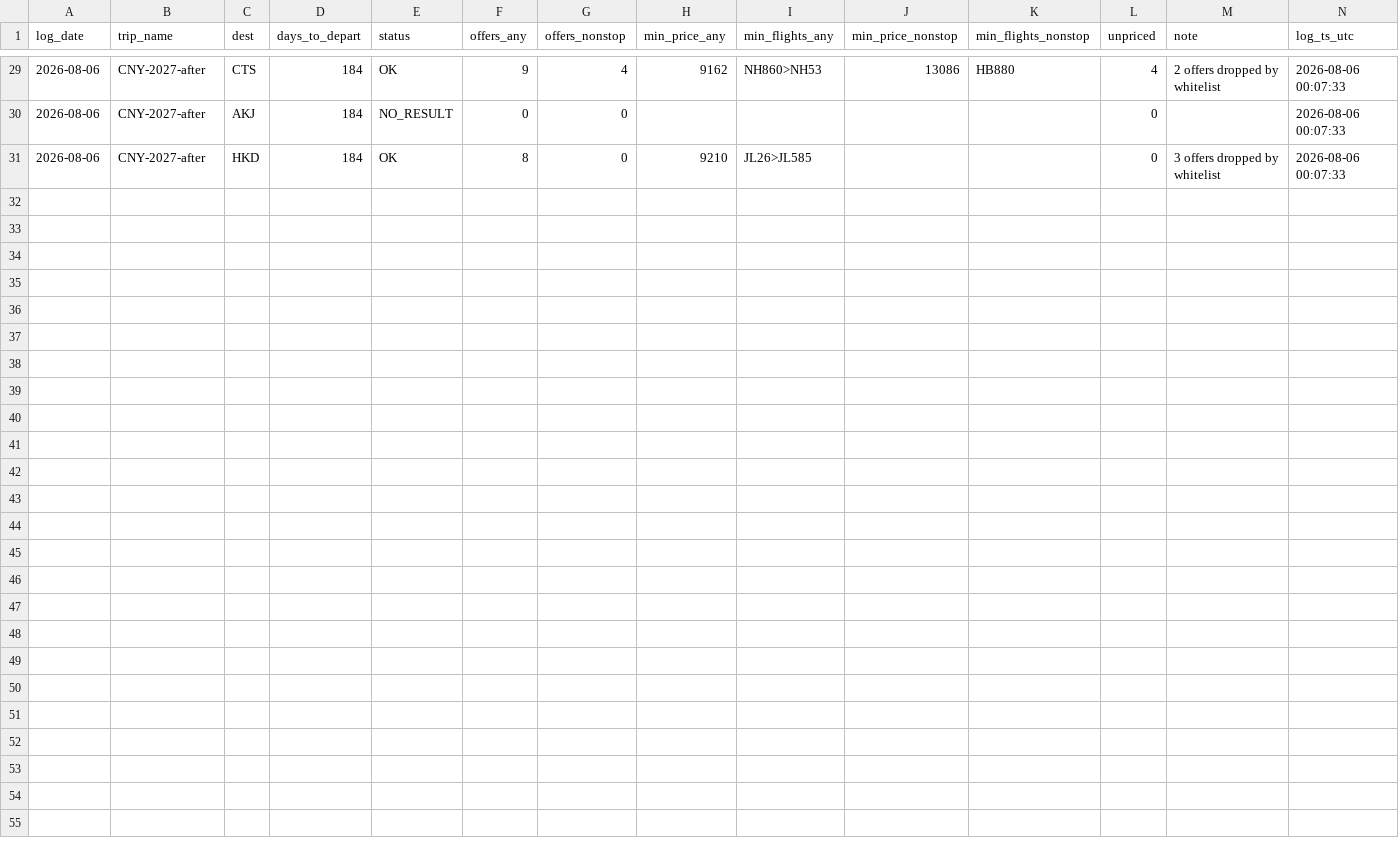
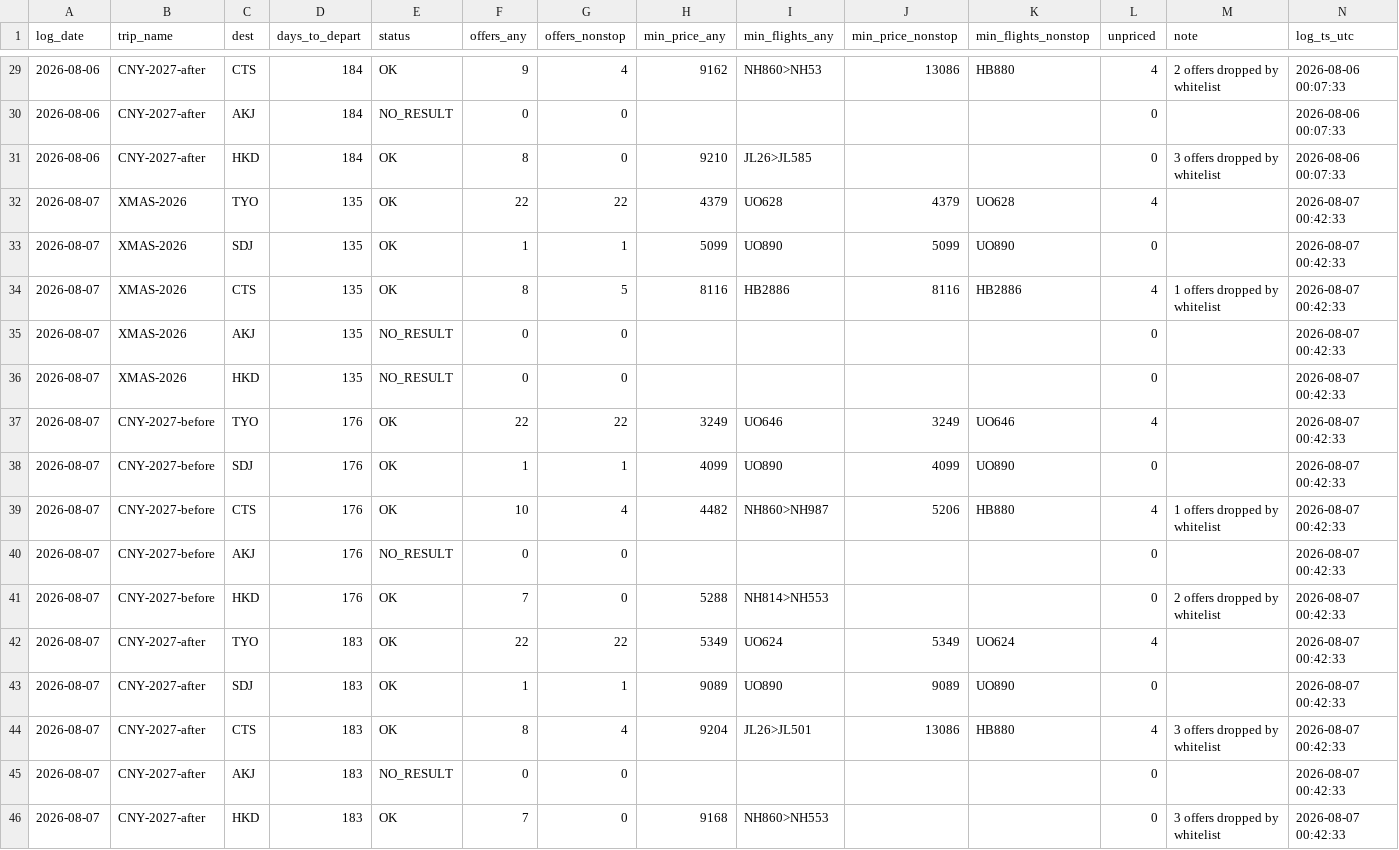
Before and after one commit to ngzzzho/flight-price-tracker, a CSV file: data/dailysummary.csv, drawn as a sheet; only a part is shown, gaps mark what is left out; the diff names each change by its address in the sheet, - before the commit and + after, or states it on an @@ line.

```diff
--- a/data/dailysummary.csv
+++ b/data/dailysummary.csv
+row 32: 2026-08-07 | XMAS-2026 | TYO | 135 | OK | 22 | 22 | 4379 | UO628 | 4379 | UO628 | 4 |  | 2026-08-07 00:42:33
+row 33: 2026-08-07 | XMAS-2026 | SDJ | 135 | OK | 1 | 1 | 5099 | UO890 | 5099 | UO890 | 0 |  | 2026-08-07 00:42:33
+row 34: 2026-08-07 | XMAS-2026 | CTS | 135 | OK | 8 | 5 | 8116 | HB2886 | 8116 | HB2886 | 4 | 1 offers dropped by whitelist | 2026-08-07 00:42:33
+row 35: 2026-08-07 | XMAS-2026 | AKJ | 135 | NO_RESULT | 0 | 0 |  |  |  |  | 0 |  | 2026-08-07 00:42:33
+row 36: 2026-08-07 | XMAS-2026 | HKD | 135 | NO_RESULT | 0 | 0 |  |  |  |  | 0 |  | 2026-08-07 00:42:33
+row 37: 2026-08-07 | CNY-2027-before | TYO | 176 | OK | 22 | 22 | 3249 | UO646 | 3249 | UO646 | 4 |  | 2026-08-07 00:42:33
+row 38: 2026-08-07 | CNY-2027-before | SDJ | 176 | OK | 1 | 1 | 4099 | UO890 | 4099 | UO890 | 0 |  | 2026-08-07 00:42:33
+row 39: 2026-08-07 | CNY-2027-before | CTS | 176 | OK | 10 | 4 | 4482 | NH860>NH987 | 5206 | HB880 | 4 | 1 offers dropped by whitelist | 2026-08-07 00:42:33
+row 40: 2026-08-07 | CNY-2027-before | AKJ | 176 | NO_RESULT | 0 | 0 |  |  |  |  | 0 |  | 2026-08-07 00:42:33
+row 41: 2026-08-07 | CNY-2027-before | HKD | 176 | OK | 7 | 0 | 5288 | NH814>NH553 |  |  | 0 | 2 offers dropped by whitelist | 2026-08-07 00:42:33
+row 42: 2026-08-07 | CNY-2027-after | TYO | 183 | OK | 22 | 22 | 5349 | UO624 | 5349 | UO624 | 4 |  | 2026-08-07 00:42:33
+row 43: 2026-08-07 | CNY-2027-after | SDJ | 183 | OK | 1 | 1 | 9089 | UO890 | 9089 | UO890 | 0 |  | 2026-08-07 00:42:33
+row 44: 2026-08-07 | CNY-2027-after | CTS | 183 | OK | 8 | 4 | 9204 | JL26>JL501 | 13086 | HB880 | 4 | 3 offers dropped by whitelist | 2026-08-07 00:42:33
+row 45: 2026-08-07 | CNY-2027-after | AKJ | 183 | NO_RESULT | 0 | 0 |  |  |  |  | 0 |  | 2026-08-07 00:42:33
+row 46: 2026-08-07 | CNY-2027-after | HKD | 183 | OK | 7 | 0 | 9168 | NH860>NH553 |  |  | 0 | 3 offers dropped by whitelist | 2026-08-07 00:42:33
```
Also changed, not shown: 1 other file.
